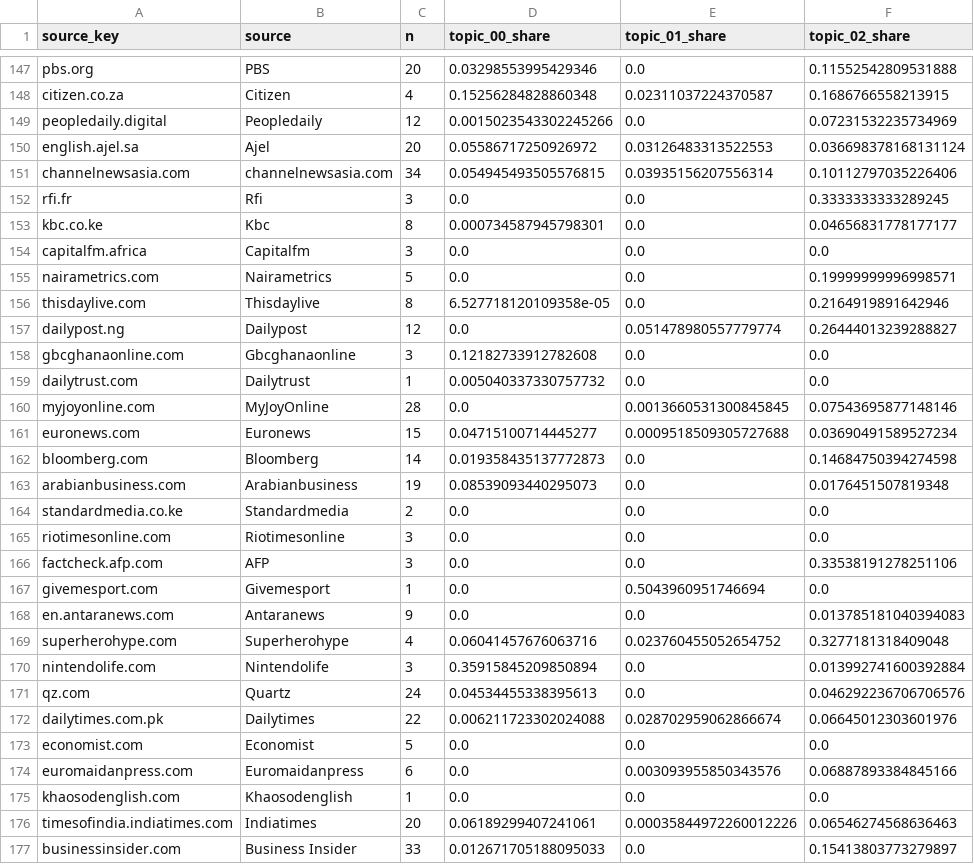
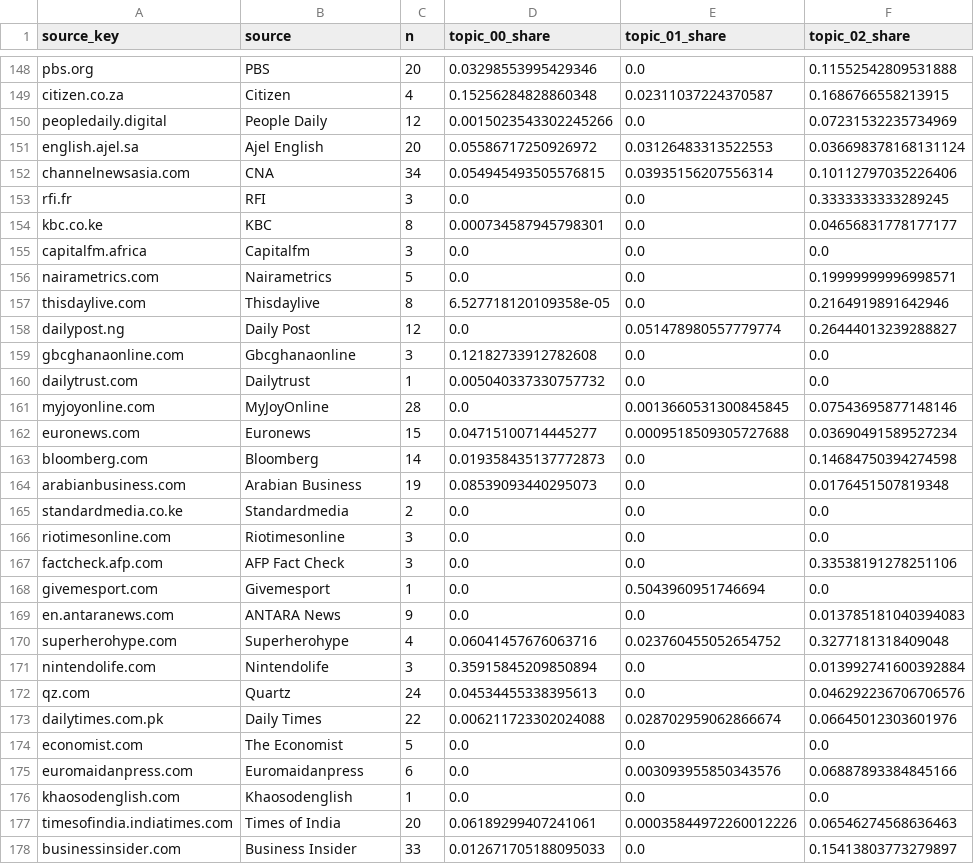
Before and after one commit to bobbigmac/news, a CSV file: docs/headline-data/current/source_topic_profiles.csv, drawn as a sheet; only a part is shown, gaps mark what is left out; addresses are those after the commit; the diff covers the shown part only; the diff names each change by its address in the sheet, - before the commit and + after, or states it on an @@ line.

```diff
--- a/docs/headline-data/current/source_topic_profiles.csv
+++ b/docs/headline-data/current/source_topic_profiles.csv
-B150 (source): Peopledaily
+B150 (source): People Daily
-B151 (source): Ajel
+B151 (source): Ajel English
-B152 (source): channelnewsasia.com
+B152 (source): CNA
-B153 (source): Rfi
+B153 (source): RFI
-B154 (source): Kbc
+B154 (source): KBC
-B158 (source): Dailypost
+B158 (source): Daily Post
-B164 (source): Arabianbusiness
+B164 (source): Arabian Business
-B167 (source): AFP
+B167 (source): AFP Fact Check
-B169 (source): Antaranews
+B169 (source): ANTARA News
-B173 (source): Dailytimes
+B173 (source): Daily Times
-B174 (source): Economist
+B174 (source): The Economist
-B177 (source): Indiatimes
+B177 (source): Times of India
```
Also changed, not shown: 2 added rows, 1 removed row and 51 edited cells elsewhere in this file, docs/headline-data/current/detector_audit_sample.csv, docs/headline-data/current/source_axis_profiles.csv, 36 other files.
